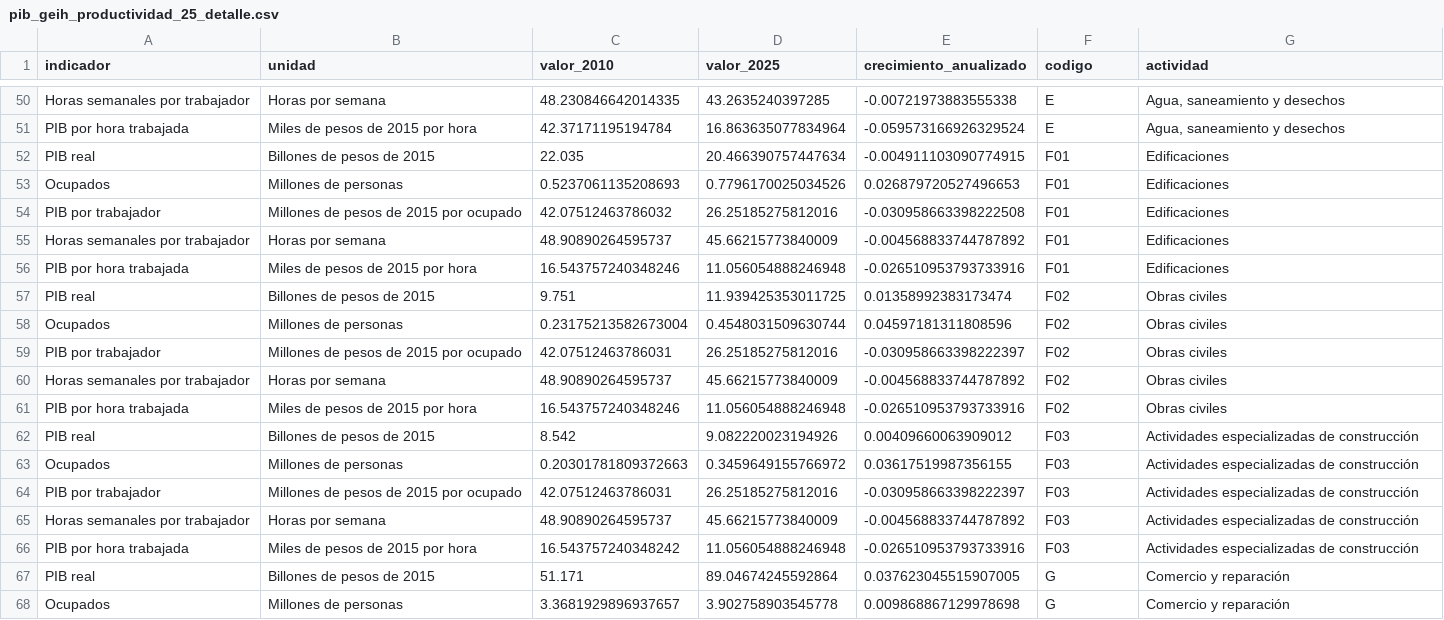
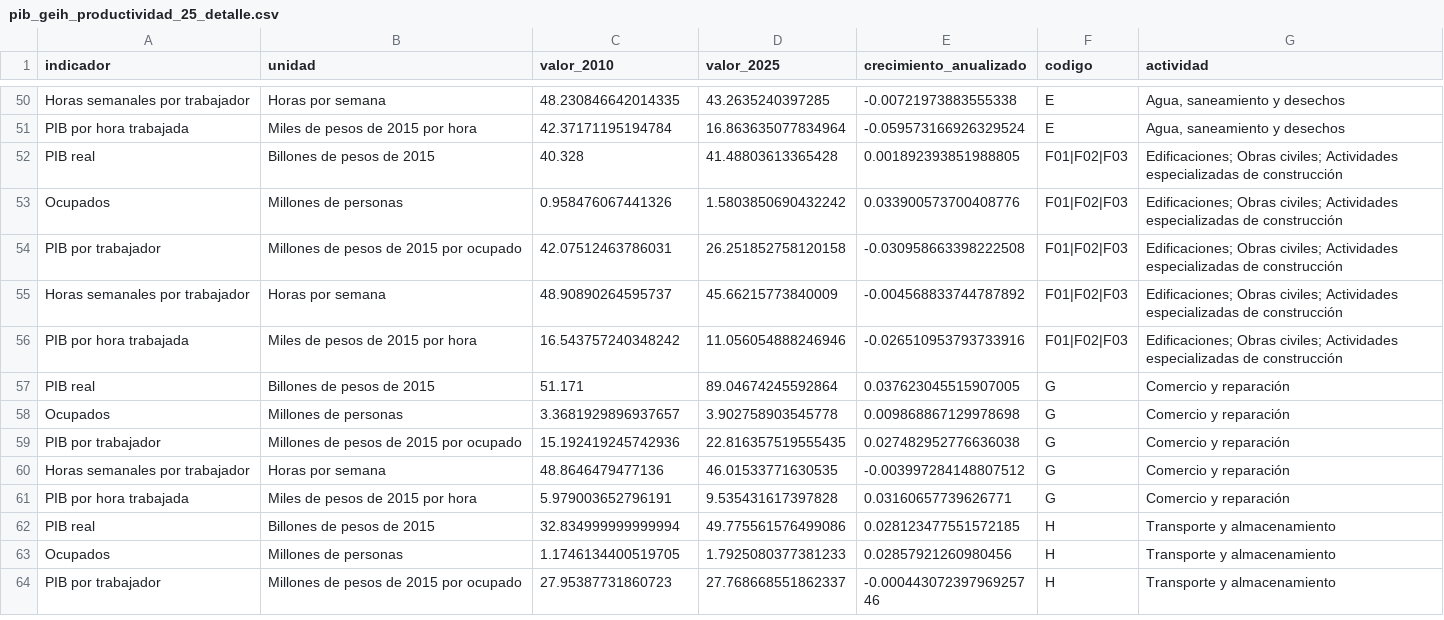
Before and after one commit to Kin-George/CJC-Monitor, a CSV file: Outputs/tables/pib_geih_productividad_25_detalle.csv, drawn as a sheet; only a part is shown, gaps mark what is left out; the shorter side is filled out with more unchanged rows.

```diff
--- a/Outputs/tables/pib_geih_productividad_25_detalle.csv
+++ b/Outputs/tables/pib_geih_productividad_25_detalle.csv
@@ -51,17 +51,7 @@ Horas semanales por trabajador,Horas por semana,48.230846642014335,43.2635240397
 PIB por hora trabajada,Miles de pesos de 2015 por hora,42.37171195194784,16.863635077834964,-0.059573166926329524,E,"Agua, saneamiento y desechos"
-PIB real,Billones de pesos de 2015,22.035,20.466390757447634,-0.004911103090774915,F01,Edificaciones
-Ocupados,Millones de personas,0.5237061135208693,0.7796170025034526,0.026879720527496653,F01,Edificaciones
-PIB por trabajador,Millones de pesos de 2015 por ocupado,42.07512463786032,26.25185275812016,-0.030958663398222508,F01,Edificaciones
-Horas semanales por trabajador,Horas por semana,48.90890264595737,45.66215773840009,-0.004568833744787892,F01,Edificaciones
-PIB por hora trabajada,Miles de pesos de 2015 por hora,16.543757240348246,11.056054888246948,-0.026510953793733916,F01,Edificaciones
-PIB real,Billones de pesos de 2015,9.751,11.939425353011725,0.01358992383173474,F02,Obras civiles
-Ocupados,Millones de personas,0.23175213582673004,0.4548031509630744,0.04597181311808596,F02,Obras civiles
-PIB por trabajador,Millones de pesos de 2015 por ocupado,42.07512463786031,26.25185275812016,-0.030958663398222397,F02,Obras civiles
-Horas semanales por trabajador,Horas por semana,48.90890264595737,45.66215773840009,-0.004568833744787892,F02,Obras civiles
-PIB por hora trabajada,Miles de pesos de 2015 por hora,16.543757240348246,11.056054888246948,-0.026510953793733916,F02,Obras civiles
-PIB real,Billones de pesos de 2015,8.542,9.082220023194926,0.00409660063909012,F03,Actividades especializadas de construcción
-Ocupados,Millones de personas,0.20301781809372663,0.3459649155766972,0.03617519987356155,F03,Actividades especializadas de construcción
-PIB por trabajador,Millones de pesos de 2015 por ocupado,42.07512463786031,26.25185275812016,-0.030958663398222397,F03,Actividades especializadas de construcción
-Horas semanales por trabajador,Horas por semana,48.90890264595737,45.66215773840009,-0.004568833744787892,F03,Actividades especializadas de construcción
-PIB por hora trabajada,Miles de pesos de 2015 por hora,16.543757240348242,11.056054888246948,-0.026510953793733916,F03,Actividades especializadas de construcción
+PIB real,Billones de pesos de 2015,40.328,41.48803613365428,0.001892393851988805,F01|F02|F03,Edificaciones; Obras civiles; Actividades especializadas de construcción
+Ocupados,Millones de personas,0.958476067441326,1.5803850690432242,0.033900573700408776,F01|F02|F03,Edificaciones; Obras civiles; Actividades especializadas de construcción
+PIB por trabajador,Millones de pesos de 2015 por ocupado,42.07512463786031,26.251852758120158,-0.030958663398222508,F01|F02|F03,Edificaciones; Obras civiles; Actividades especializadas de construcción
+Horas semanales por trabajador,Horas por semana,48.90890264595737,45.66215773840009,-0.004568833744787892,F01|F02|F03,Edificaciones; Obras civiles; Actividades especializadas de construcción
+PIB por hora trabajada,Miles de pesos de 2015 por hora,16.543757240348242,11.056054888246946,-0.026510953793733916,F01|F02|F03,Edificaciones; Obras civiles; Actividades especializadas de construcción
 PIB real,Billones de pesos de 2015,51.171,89.04674245592864,0.037623045515907005,G,Comercio y reparación
```
Also changed, not shown: Outputs/tables/pib_geih_productividad_25_summary.csv, Outputs/tables/pib_geih_productividad_sector_correlaciones_base.csv, 25 other files.
